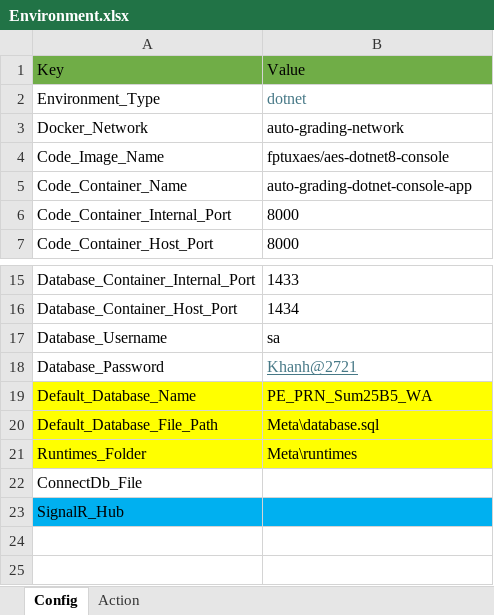
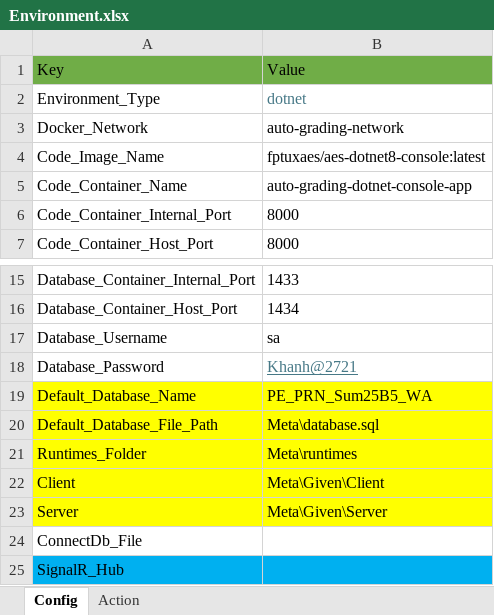
Before and after one commit to dongnuc/Recorder_NetWorking, an Excel workbook: WpfUI/Resources/Templates/DotnetNetworking/Question/Environment.xlsx, sheet Config, drawn as a sheet; only a part is shown, gaps mark what is left out; values as stored, in another font and other column widths than the file's, no borders; the diff names each change by its address in the sheet, - before the commit and + after, or states it on an @@ line.

Commit message:
fix start network monitor

```diff
--- a/WpfUI/Resources/Templates/DotnetNetworking/Question/Environment.xlsx (sheet Config)
+++ b/WpfUI/Resources/Templates/DotnetNetworking/Question/Environment.xlsx (sheet Config)
-B4: fptuxaes/aes-dotnet8-console
+B4: fptuxaes/aes-dotnet8-console:latest
+row 22: Client | Meta\Given\Client
+row 23: Server | Meta\Given\Server
```
Also changed, not shown: 5 other files.
